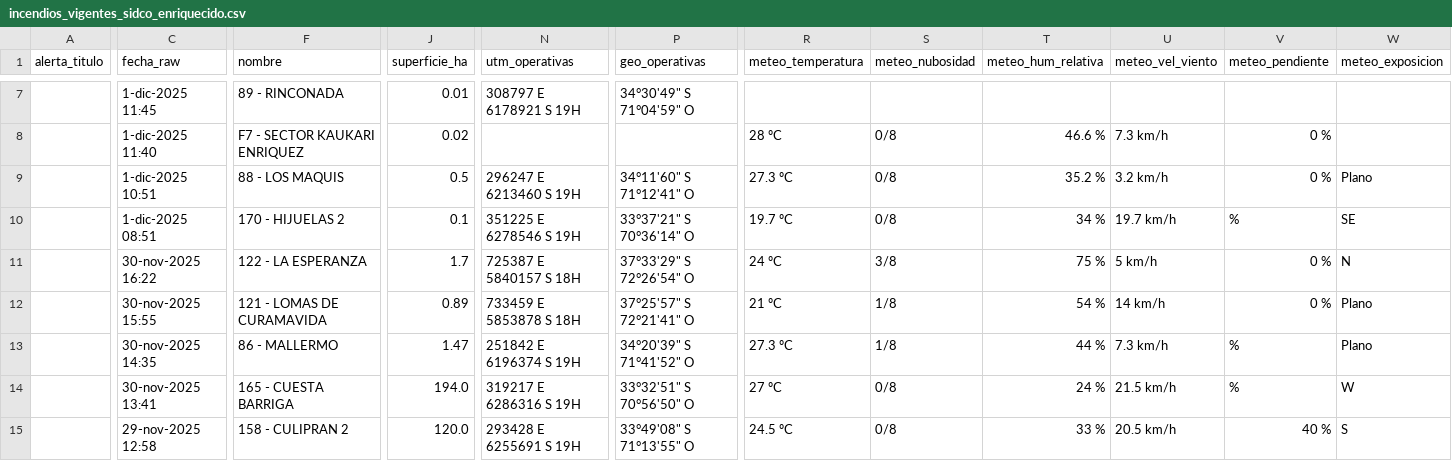
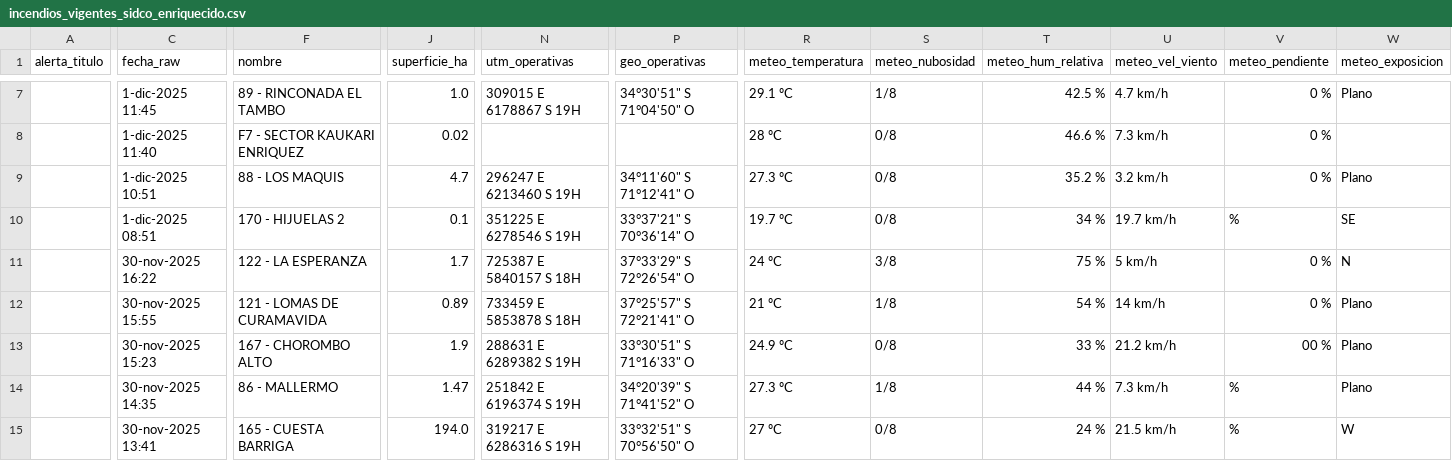
Before and after one commit to FranSENAPRED/sidco-incendios-scraper, a CSV file: incendios_vigentes_sidco_enriquecido.csv, drawn as a sheet; only a part is shown, gaps mark what is left out; the shorter side is filled out with more unchanged rows; rows hold the shown columns only; the diff covers the shown part only; the diff names each change by its address in the sheet, - before the commit and + after, or states it on an @@ line.

```diff
--- a/incendios_vigentes_sidco_enriquecido.csv
+++ b/incendios_vigentes_sidco_enriquecido.csv
-F7 (nombre): 89 - RINCONADA
+F7 (nombre): 89 - RINCONADA EL TAMBO
-J7 (superficie_ha): 0.01
+J7 (superficie_ha): 1.0
-N7 (utm_operativas): 308797 E 6178921 S 19H
+N7 (utm_operativas): 309015 E 6178867 S 19H
-P7 (geo_operativas): 34°30'49" S 71°04'59" O
+P7 (geo_operativas): 34°30'51" S 71°04'50" O
-R7 (meteo_temperatura): (empty)
+R7 (meteo_temperatura): 29.1 ºC
-S7 (meteo_nubosidad): (empty)
+S7 (meteo_nubosidad): 1/8
-T7 (meteo_hum_relativa): (empty)
+T7 (meteo_hum_relativa): 42.5 %
-U7 (meteo_vel_viento): (empty)
+U7 (meteo_vel_viento): 4.7 km/h
-V7 (meteo_pendiente): (empty)
+V7 (meteo_pendiente): 0 %
-W7 (meteo_exposicion): (empty)
+W7 (meteo_exposicion): Plano
-J9 (superficie_ha): 0.5
+J9 (superficie_ha): 4.7
+row 13:  | 30-nov-2025 15:23 | 167 - CHOROMBO ALTO | 1.9 | 288631 E 6289382 S 19H | 33°30'51" S 71°16'33" O | 24.9 ºC | 0/8 | 33 % | 21.2 km/h | 00 % | Plano
```
Also changed, not shown: 30 edited cells elsewhere in this file.
